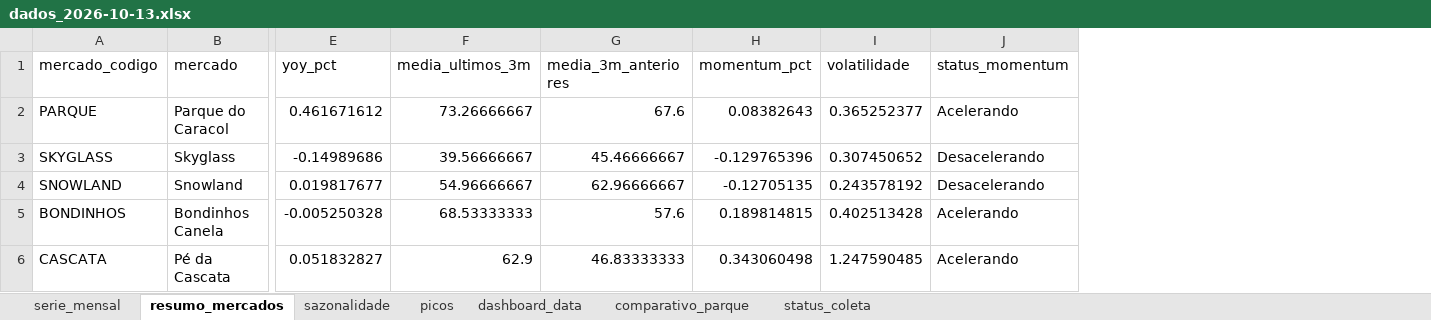
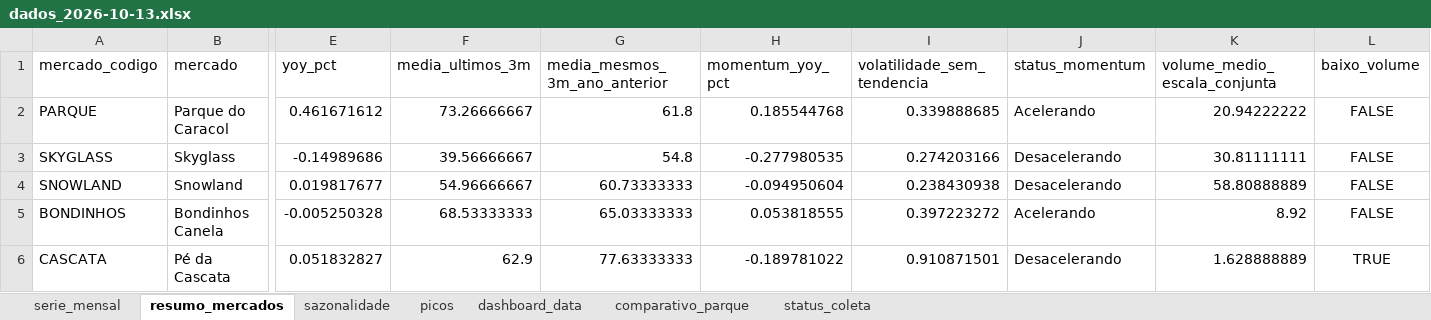
Before and after one commit to emillyvianabr/caracol-google-trends, an Excel workbook: data/historico/dados_2026-10-13.xlsx, sheet resumo_mercados, drawn as a sheet; only a part is shown, gaps mark what is left out; values as stored, in another font and other column widths than the file's, no borders; removed rows and columns are numbered as before the commit, all else as after; the diff names each change by its address in the sheet, - before the commit and + after, or states it on an @@ line.

```diff
--- a/data/historico/dados_2026-10-13.xlsx (sheet resumo_mercados)
+++ b/data/historico/dados_2026-10-13.xlsx (sheet resumo_mercados)
-column G (media_3m_anteriores), rows 2-6: 67.6 | 45.46666667 | 62.96666667 | 57.6 | 46.83333333
-column H (momentum_pct), rows 2-6: 0.08382643 | -0.129765396 | -0.12705135 | 0.189814815 | 0.343060498
-column I (volatilidade), rows 2-6: 0.365252377 | 0.307450652 | 0.243578192 | 0.402513428 | 1.247590485
+column G (media_mesmos_3m_ano_anterior), rows 2-6: 61.8 | 54.8 | 60.73333333 | 65.03333333 | 77.63333333
+column H (momentum_yoy_pct), rows 2-6: 0.185544768 | -0.277980535 | -0.094950604 | 0.053818555 | -0.189781022
+column I (volatilidade_sem_tendencia), rows 2-6: 0.339888685 | 0.274203166 | 0.238430938 | 0.397223272 | 0.910871501
+column K (volume_medio_escala_conjunta), rows 2-6: 20.94222222 | 30.81111111 | 58.80888889 | 8.92 | 1.628888889
+column L (baixo_volume), rows 2-6: FALSE | FALSE | FALSE | FALSE | TRUE
-J6 (status_momentum): Acelerando
+J6 (status_momentum): Desacelerando
```
Also changed, not shown: sheet sazonalidade, sheet dashboard_data, data/dados.xlsx, downloads/dados.xlsx.
